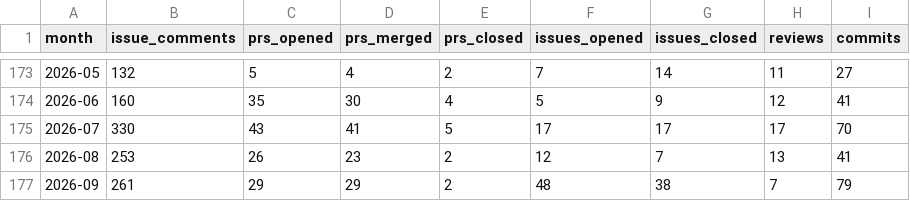
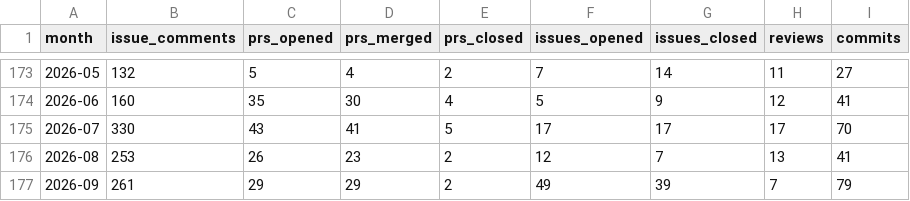
Before and after one commit to TimeToBuildBob/erik-stats, a CSV file: data/monthly.csv, drawn as a sheet; only a part is shown, gaps mark what is left out.

```diff
--- a/data/monthly.csv
+++ b/data/monthly.csv
@@ -176,2 +176,2 @@ month,issue_comments,prs_opened,prs_merged,prs_closed,issues_opened,issues_close
 2026-08,253,26,23,2,12,7,13,41
-2026-09,261,29,29,2,48,38,7,79
+2026-09,261,29,29,2,49,39,7,79
```
Also changed, not shown: 2 other files.
